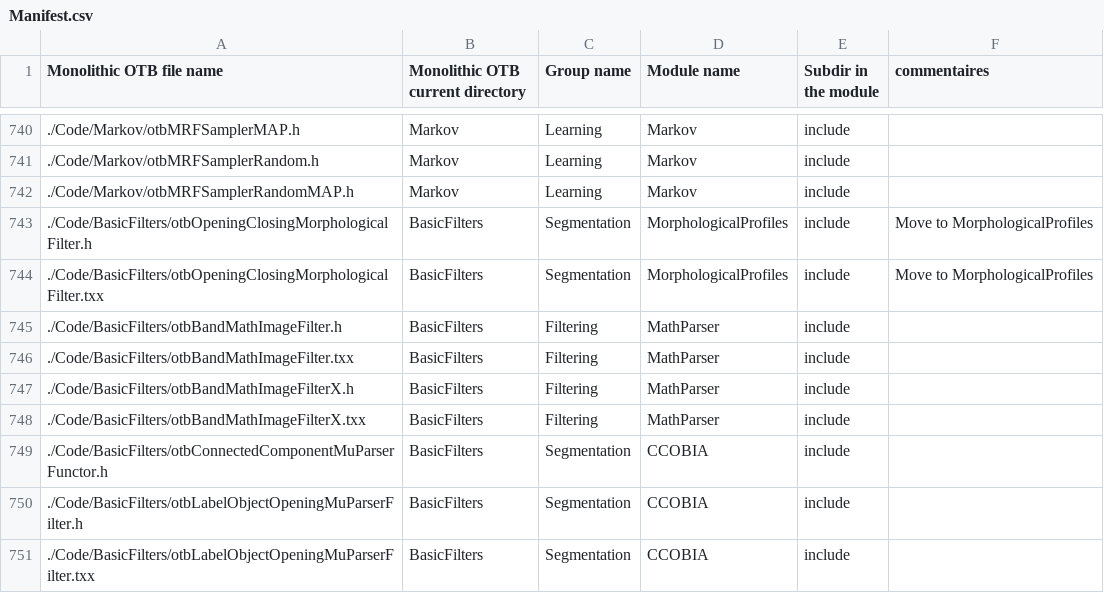
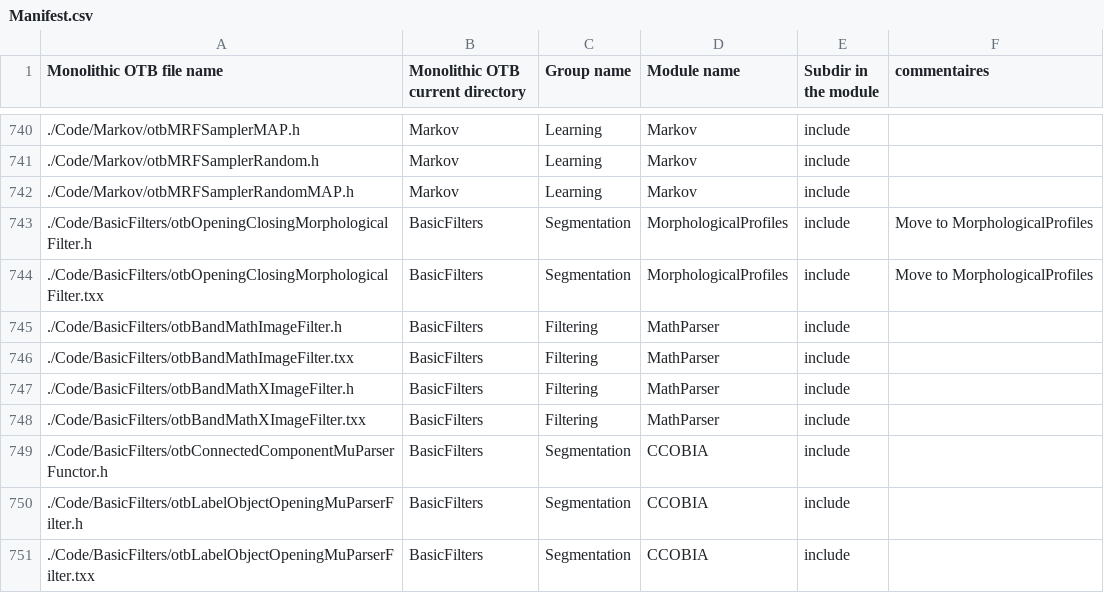
Before and after one commit to orfeotoolbox/OTB-DevUtils, a CSV file: Scripts/modularization/Manifest.csv, drawn as a sheet; only a part is shown, gaps mark what is left out.

Commit message:
ENH: follow rename of BandMathX

```diff
--- a/Scripts/modularization/Manifest.csv
+++ b/Scripts/modularization/Manifest.csv
@@ -746,4 +746,4 @@ Monolithic OTB file name,Monolithic OTB current directory,Group name,Module name
 ./Code/BasicFilters/otbBandMathImageFilter.txx,BasicFilters,Filtering,MathParser,include,
-./Code/BasicFilters/otbBandMathImageFilterX.h,BasicFilters,Filtering,MathParser,include,
-./Code/BasicFilters/otbBandMathImageFilterX.txx,BasicFilters,Filtering,MathParser,include,
+./Code/BasicFilters/otbBandMathXImageFilter.h,BasicFilters,Filtering,MathParser,include,
+./Code/BasicFilters/otbBandMathXImageFilter.txx,BasicFilters,Filtering,MathParser,include,
 ./Code/BasicFilters/otbConnectedComponentMuParserFunctor.h,BasicFilters,Segmentation,CCOBIA,include,
```
